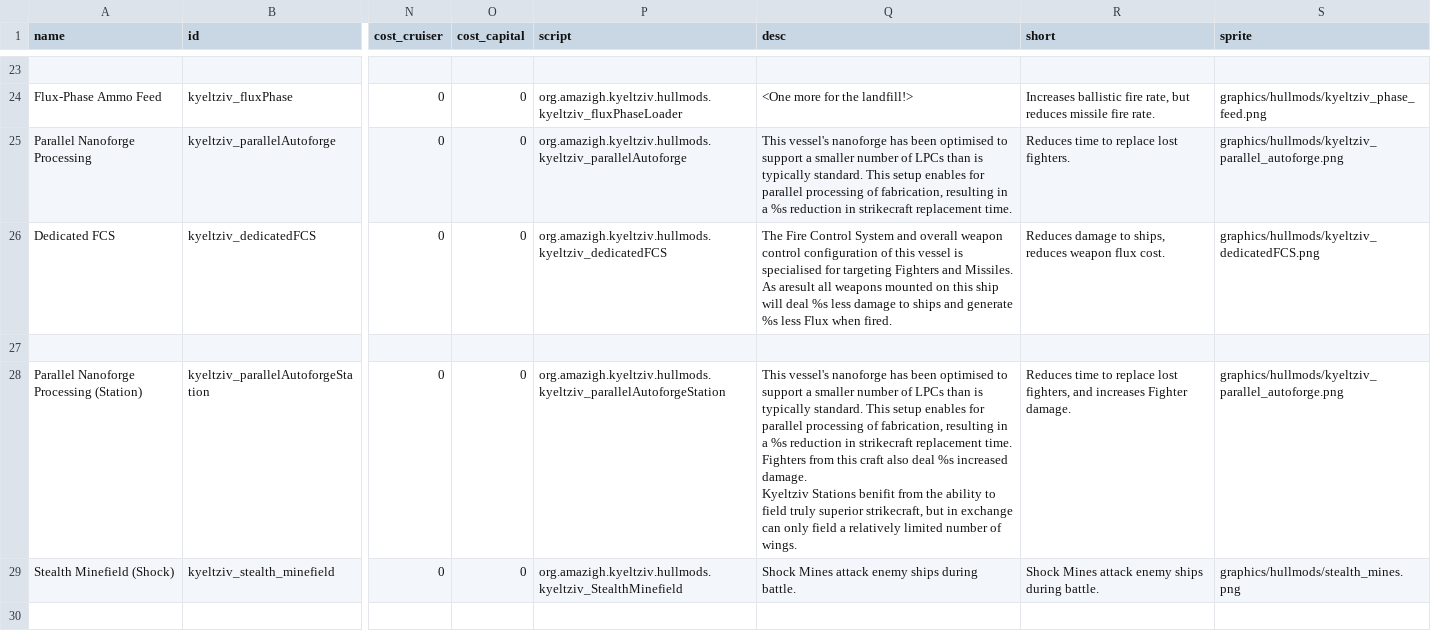
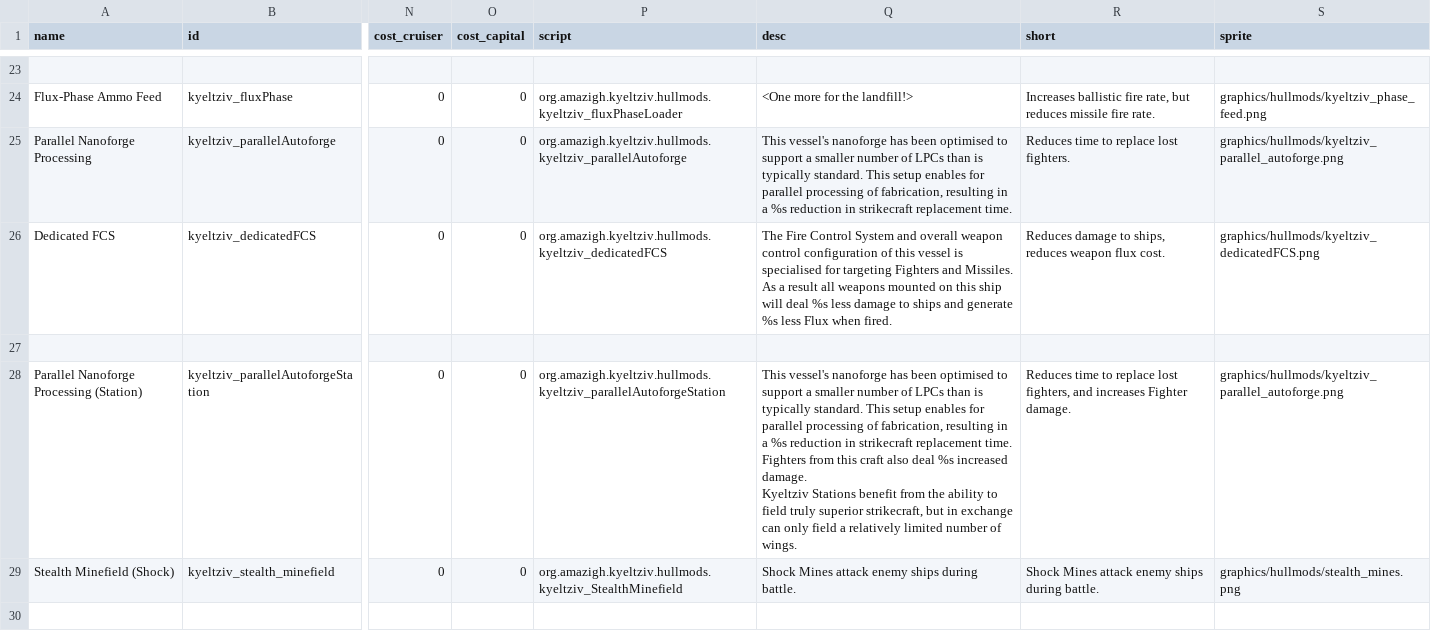
Before and after one commit to Bare-Poles/Kyeltziv-Technocracy, a CSV file: data/hullmods/hull_mods.csv, drawn as a sheet; only a part is shown, gaps mark what is left out; the diff names each change by its address in the sheet, - before the commit and + after, or states it on an @@ line.

```diff
--- a/data/hullmods/hull_mods.csv
+++ b/data/hullmods/hull_mods.csv
-Q26 (desc): …Missiles. As aresult all weapons…
+Q26 (desc): …Missiles. As a result all weapons…
-Q28 (desc): …Kyeltziv Stations benifit from the…
+Q28 (desc): …Kyeltziv Stations benefit from the…
```
Also changed, not shown: data/hulls/ship_data.csv, data/weapons/weapon_data.csv, 7 other files.
